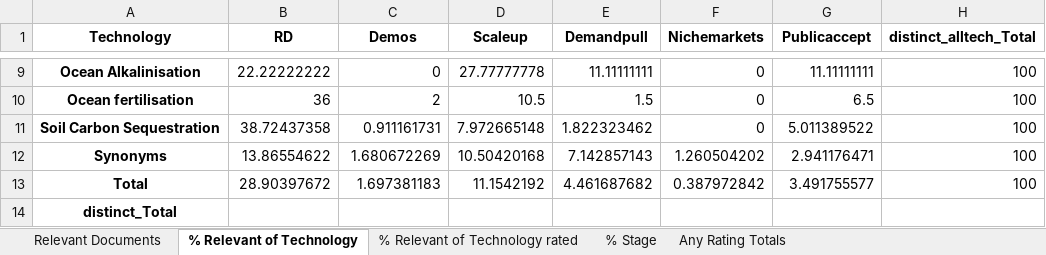
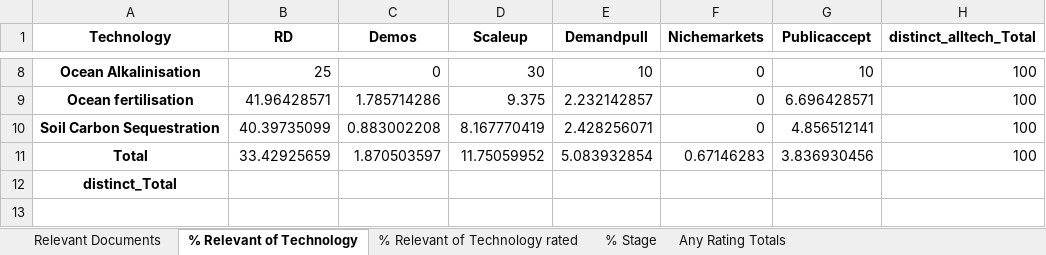
Before and after one commit to mcc-apsis/NETs-review, an Excel workbook: tables/tech_innov_totals.xlsx, sheet % Relevant of Technology, drawn as a sheet; only a part is shown, gaps mark what is left out; values as stored, in another font and other column widths than the file's, no borders; removed rows and columns are numbered as before the commit, all else as after; the diff covers the shown part only; the diff names each change by its address in the sheet, - before the commit and + after, or states it on an @@ line.

```diff
--- a/tables/tech_innov_totals.xlsx (sheet % Relevant of Technology)
+++ b/tables/tech_innov_totals.xlsx (sheet % Relevant of Technology)
-B8 (RD): 22.22222222
+B8 (RD): 25
-D8 (Scaleup): 27.77777778
+D8 (Scaleup): 30
-E8 (Demandpull): 11.11111111
+E8 (Demandpull): 10
-G8 (Publicaccept): 11.11111111
+G8 (Publicaccept): 10
-B9 (RD): 36
+B9 (RD): 41.96428571
-C9 (Demos): 2
+C9 (Demos): 1.785714286
-D9 (Scaleup): 10.5
+D9 (Scaleup): 9.375
-E9 (Demandpull): 1.5
+E9 (Demandpull): 2.232142857
-G9 (Publicaccept): 6.5
+G9 (Publicaccept): 6.696428571
-B10 (RD): 38.72437358
+B10 (RD): 40.39735099
-C10 (Demos): 0.911161731
+C10 (Demos): 0.883002208
-D10 (Scaleup): 7.972665148
+D10 (Scaleup): 8.167770419
-E10 (Demandpull): 1.822323462
+E10 (Demandpull): 2.428256071
-G10 (Publicaccept): 5.011389522
+G10 (Publicaccept): 4.856512141
-row 12: Synonyms | 13.86554622 | 1.680672269 | 10.50420168 | 7.142857143 | 1.260504202 | 2.941176471 | 100
-B11 (RD): 28.90397672
+B11 (RD): 33.42925659
-C11 (Demos): 1.697381183
+C11 (Demos): 1.870503597
-D11 (Scaleup): 11.1542192
+D11 (Scaleup): 11.75059952
-E11 (Demandpull): 4.461687682
+E11 (Demandpull): 5.083932854
-F11 (Nichemarkets): 0.387972842
+F11 (Nichemarkets): 0.67146283
-G11 (Publicaccept): 3.491755577
+G11 (Publicaccept): 3.836930456
```
Also changed, not shown: 1 added row, 2 removed rows and 29 edited cells elsewhere in this sheet, sheet Relevant Documents, sheet Any Rating Totals, sheet % Relevant of Technology rated, sheet % Stage, 7 other files.
